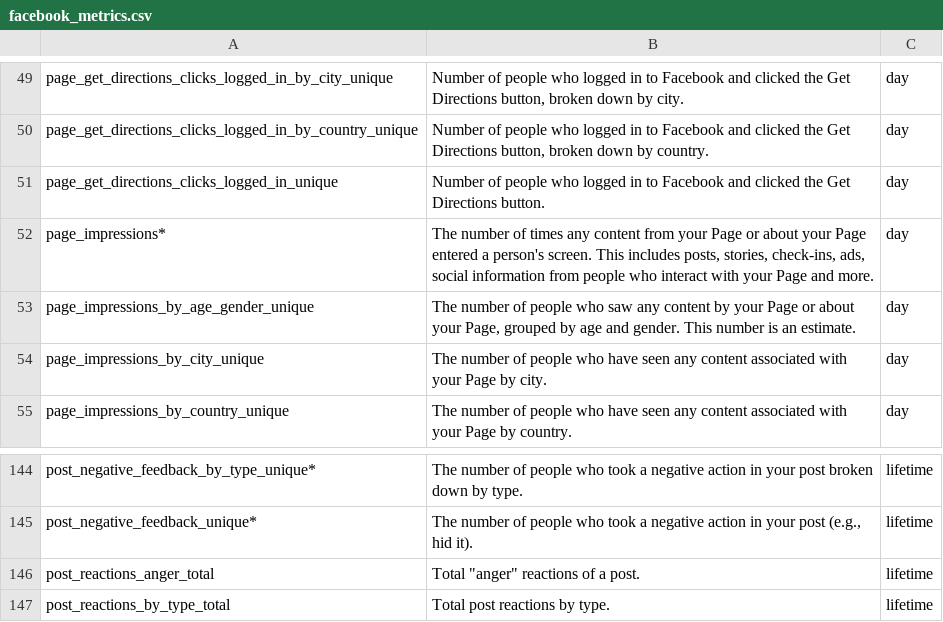
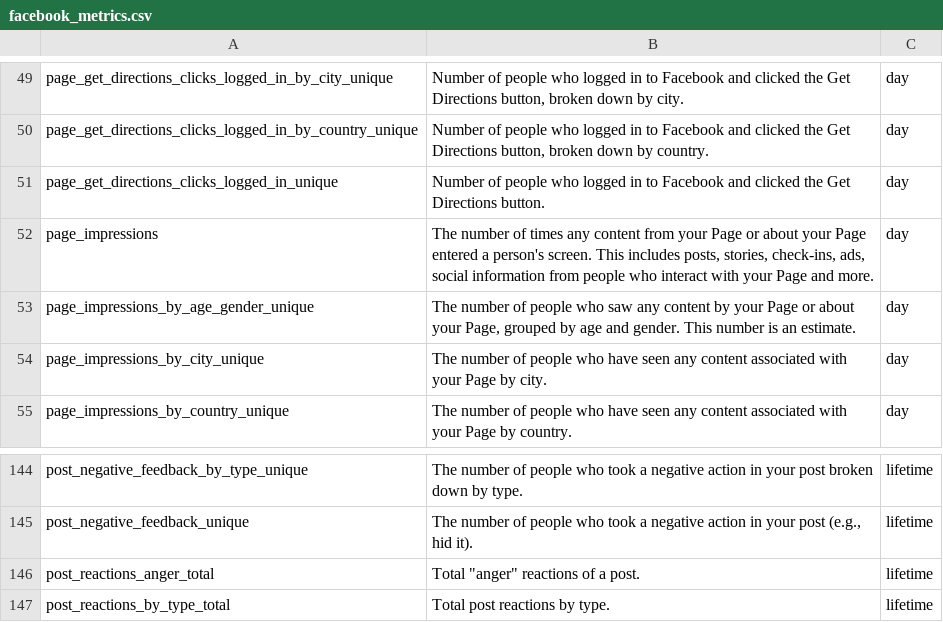
Before and after one commit to warpcomdev/sentiment, a CSV file: etls/facebook/facebook_metrics.csv, drawn as a sheet; only a part is shown, gaps mark what is left out; the diff covers the shown part only; the diff names each change by its address in the sheet, - before the commit and + after, or states it on an @@ line.

```diff
--- a/etls/facebook/facebook_metrics.csv
+++ b/etls/facebook/facebook_metrics.csv
-A52: page_impressions*
+A52: page_impressions
-A144: post_negative_feedback_by_type_unique*
+A144: post_negative_feedback_by_type_unique
-A145: post_negative_feedback_unique*
+A145: post_negative_feedback_unique
```
Also changed, not shown: 47 edited cells elsewhere in this file, 10 other files.
